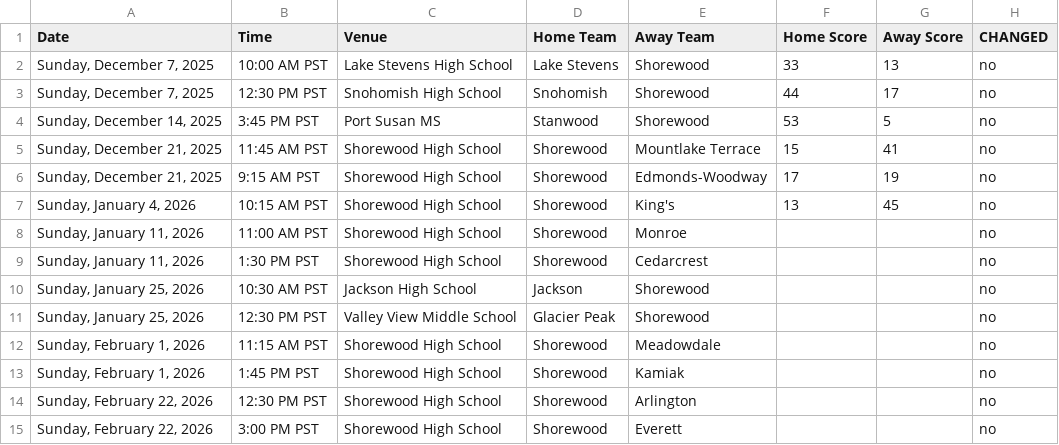
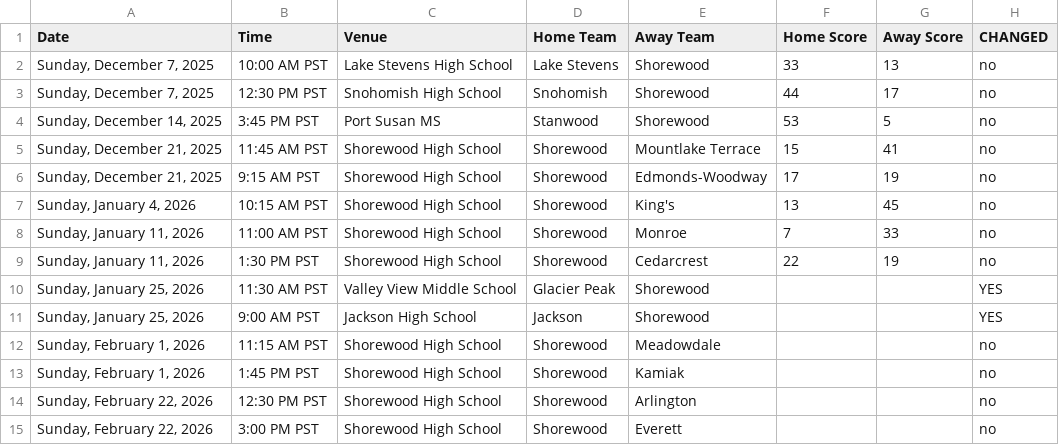
Before and after one commit to mattyanselmo/shorewood-basketball-analytics, a CSV file: 5th_girls/shorewood_games_comparison.csv, drawn as a sheet.

```diff
--- a/5th_girls/shorewood_games_comparison.csv
+++ b/5th_girls/shorewood_games_comparison.csv
@@ -7,6 +7,6 @@ Date,Time,Venue,Home Team,Away Team,Home Score,Away Score,CHANGED
 "Sunday, January 4, 2026",10:15 AM PST,Shorewood High School,Shorewood,King's,13,45,no
-"Sunday, January 11, 2026",11:00 AM PST,Shorewood High School,Shorewood,Monroe,,,no
-"Sunday, January 11, 2026",1:30 PM PST,Shorewood High School,Shorewood,Cedarcrest,,,no
-"Sunday, January 25, 2026",10:30 AM PST,Jackson High School,Jackson,Shorewood,,,no
-"Sunday, January 25, 2026",12:30 PM PST,Valley View Middle School,Glacier Peak,Shorewood,,,no
+"Sunday, January 11, 2026",11:00 AM PST,Shorewood High School,Shorewood,Monroe,7,33,no
+"Sunday, January 11, 2026",1:30 PM PST,Shorewood High School,Shorewood,Cedarcrest,22,19,no
+"Sunday, January 25, 2026",11:30 AM PST,Valley View Middle School,Glacier Peak,Shorewood,,,YES
+"Sunday, January 25, 2026",9:00 AM PST,Jackson High School,Jackson,Shorewood,,,YES
 "Sunday, February 1, 2026",11:15 AM PST,Shorewood High School,Shorewood,Meadowdale,,,no
```
Also changed, not shown: 4th_girls/shorewood_games_comparison.csv, 5th_girls/team_ratings.csv, 16 other files.
